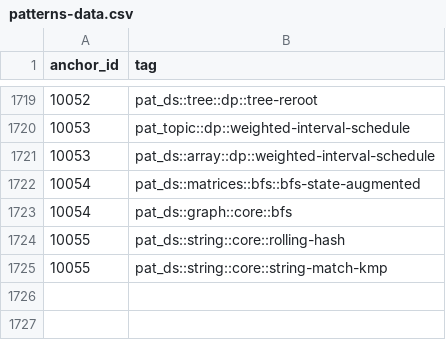
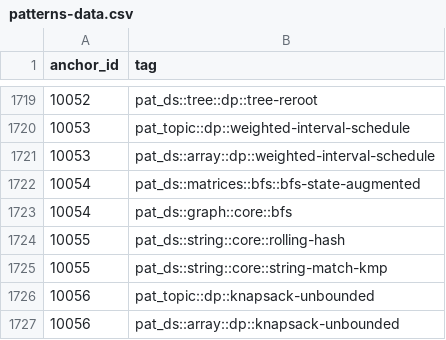
Before and after one commit to pradhapganesanjava/pghubtech, a CSV file: portal/public/patterns-data.csv, drawn as a sheet; only a part is shown, gaps mark what is left out.

```diff
--- a/portal/public/patterns-data.csv
+++ b/portal/public/patterns-data.csv
@@ -1725 +1725,3 @@ anchor_id,tag
 10055,pat_ds::string::core::string-match-kmp
+10056,pat_topic::dp::knapsack-unbounded
+10056,pat_ds::array::dp::knapsack-unbounded
```
Also changed, not shown: 3 other files.
